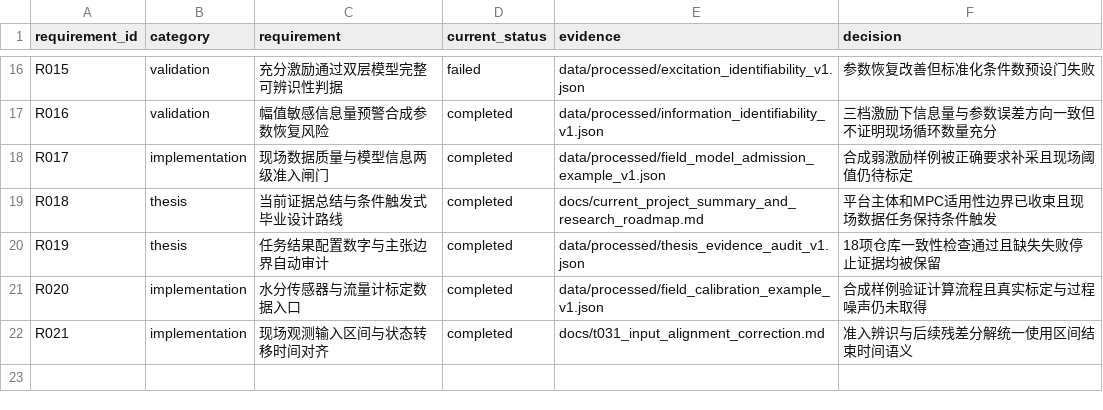
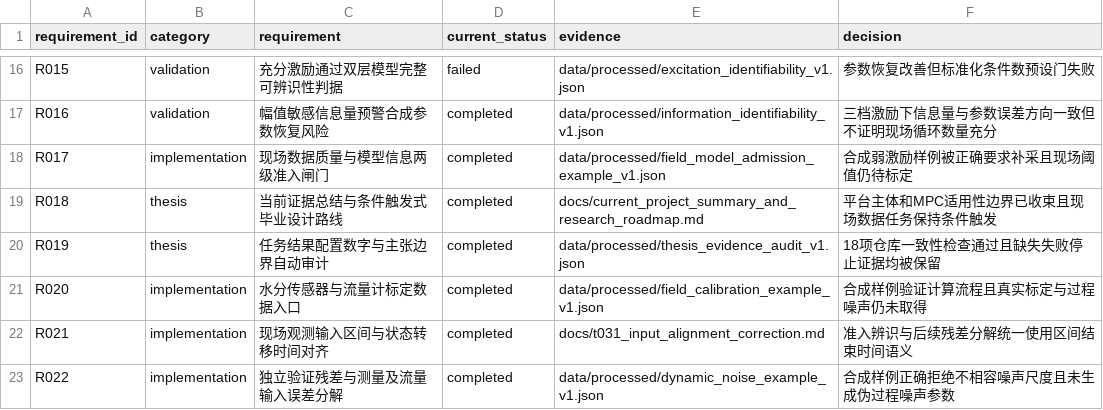
Before and after one commit to gzxxxxxx178-ship-it/greenhouse_rootzone_mpc, a CSV file: data/csv/thesis_evidence_matrix.csv, drawn as a sheet; only a part is shown, gaps mark what is left out.

```diff
--- a/data/csv/thesis_evidence_matrix.csv
+++ b/data/csv/thesis_evidence_matrix.csv
@@ -22 +22,2 @@ R020,implementation,水分传感器与流量计标定数据入口,completed,data
 R021,implementation,现场观测输入区间与状态转移时间对齐,completed,docs/t031_input_alignment_correction.md,准入辨识与后续残差分解统一使用区间结束时间语义
+R022,implementation,独立验证残差与测量及流量输入误差分解,completed,data/processed/dynamic_noise_example_v1.json,合成样例正确拒绝不相容噪声尺度且未生成伪过程噪声参数
```
Also changed, not shown: data/csv/task_list.csv, data/csv/thesis_execution_roadmap.csv, 6 other files.
